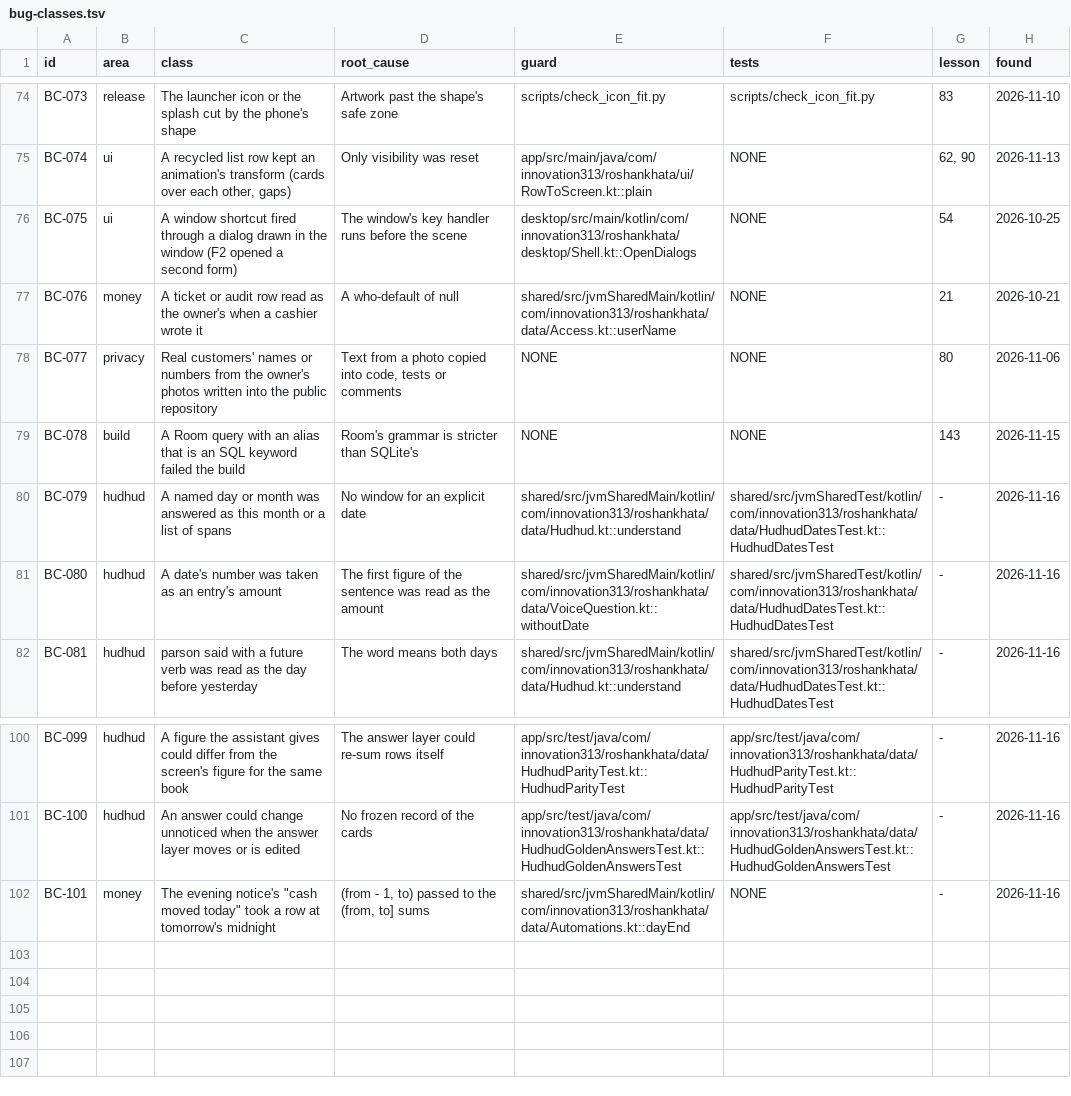
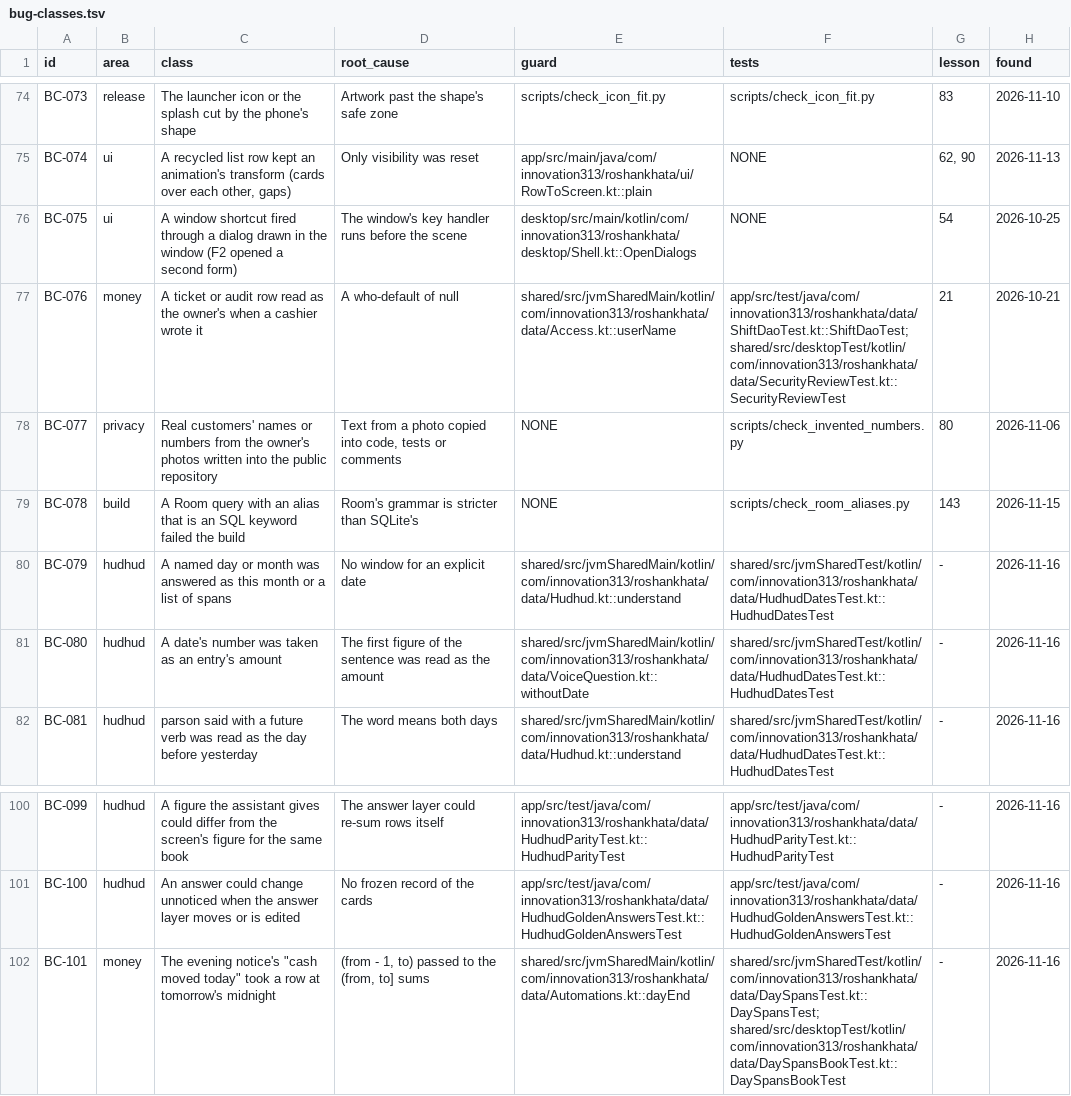
Before and after one commit to aliehtisham052-dotcom/RoshanKhata, a TSV file: docs/bug-classes.tsv, drawn as a sheet; only a part is shown, gaps mark what is left out.

```diff
--- a/docs/bug-classes.tsv
+++ b/docs/bug-classes.tsv
@@ -76,5 +76,5 @@ BC-074	ui	A recycled list row kept an animation's transform (cards over each oth
 BC-075	ui	A window shortcut fired through a dialog drawn in the window (F2 opened a second form)	The window's key handler runs before the scene	desktop/src/main/kotlin/com/innovation313/roshankhata/desktop/Shell.kt::OpenDialogs	NONE	54	2026-10-25
-BC-076	money	A ticket or audit row read as the owner's when a cashier wrote it	A who-default of null	shared/src/jvmSharedMain/kotlin/com/innovation313/roshankhata/data/Access.kt::userName	NONE	21	2026-10-21
-BC-077	privacy	Real customers' names or numbers from the owner's photos written into the public repository	Text from a photo copied into code, tests or comments	NONE	NONE	80	2026-11-06
-BC-078	build	A Room query with an alias that is an SQL keyword failed the build	Room's grammar is stricter than SQLite's	NONE	NONE	143	2026-11-15
+BC-076	money	A ticket or audit row read as the owner's when a cashier wrote it	A who-default of null	shared/src/jvmSharedMain/kotlin/com/innovation313/roshankhata/data/Access.kt::userName	app/src/test/java/com/innovation313/roshankhata/data/ShiftDaoTest.kt::ShiftDaoTest; shared/src/desktopTest/kotlin/com/innovation313/roshankhata/data/SecurityReviewTest.kt::SecurityReviewTest	21	2026-10-21
+BC-077	privacy	Real customers' names or numbers from the owner's photos written into the public repository	Text from a photo copied into code, tests or comments	NONE	scripts/check_invented_numbers.py	80	2026-11-06
+BC-078	build	A Room query with an alias that is an SQL keyword failed the build	Room's grammar is stricter than SQLite's	NONE	scripts/check_room_aliases.py	143	2026-11-15
 BC-079	hudhud	A named day or month was answered as this month or a list of spans	No window for an explicit date	shared/src/jvmSharedMain/kotlin/com/innovation313/roshankhata/data/Hudhud.kt::understand	shared/src/jvmSharedTest/kotlin/com/innovation313/roshankhata/data/HudhudDatesTest.kt::HudhudDatesTest	-	2026-11-16
@@ -101,2 +101,2 @@ BC-099	hudhud	A figure the assistant gives could differ from the screen's figure
 BC-100	hudhud	An answer could change unnoticed when the answer layer moves or is edited	No frozen record of the cards	app/src/test/java/com/innovation313/roshankhata/data/HudhudGoldenAnswersTest.kt::HudhudGoldenAnswersTest	app/src/test/java/com/innovation313/roshankhata/data/HudhudGoldenAnswersTest.kt::HudhudGoldenAnswersTest	-	2026-11-16
-BC-101	money	The evening notice's "cash moved today" took a row at tomorrow's midnight	(from - 1, to) passed to the (from, to] sums	shared/src/jvmSharedMain/kotlin/com/innovation313/roshankhata/data/Automations.kt::dayEnd	NONE	-	2026-11-16
+BC-101	money	The evening notice's "cash moved today" took a row at tomorrow's midnight	(from - 1, to) passed to the (from, to] sums	shared/src/jvmSharedMain/kotlin/com/innovation313/roshankhata/data/Automations.kt::dayEnd	shared/src/jvmSharedTest/kotlin/com/innovation313/roshankhata/data/DaySpansTest.kt::DaySpansTest; shared/src/desktopTest/kotlin/com/innovation313/roshankhata/data/DaySpansBookTest.kt::DaySpansBookTest	-	2026-11-16
```
Also changed, not shown: 3 other files.
